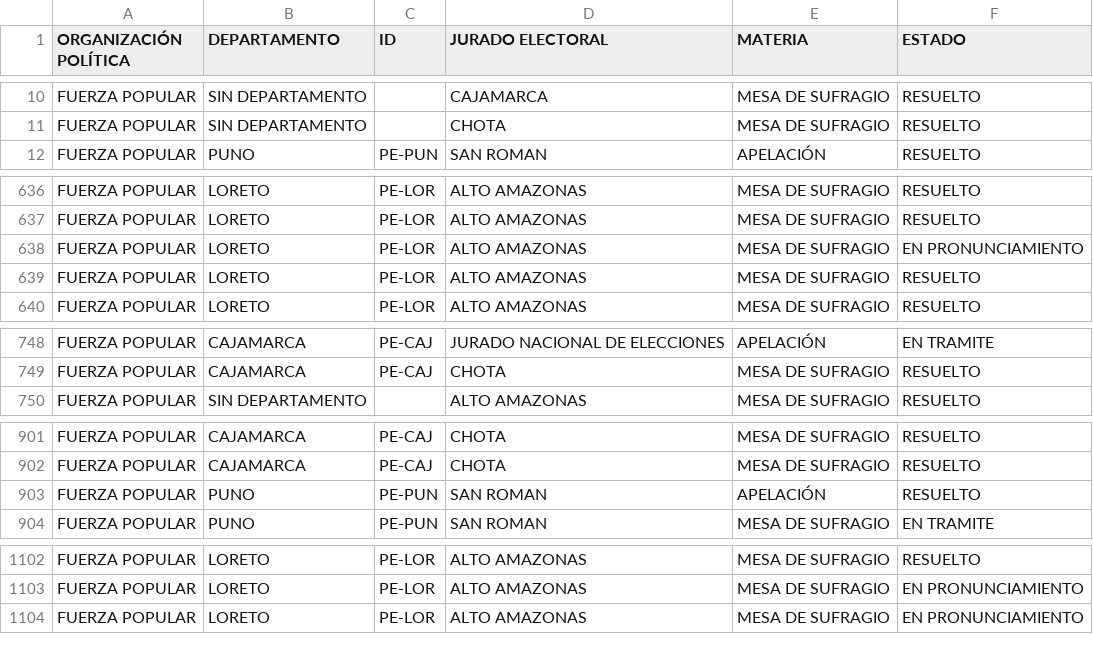
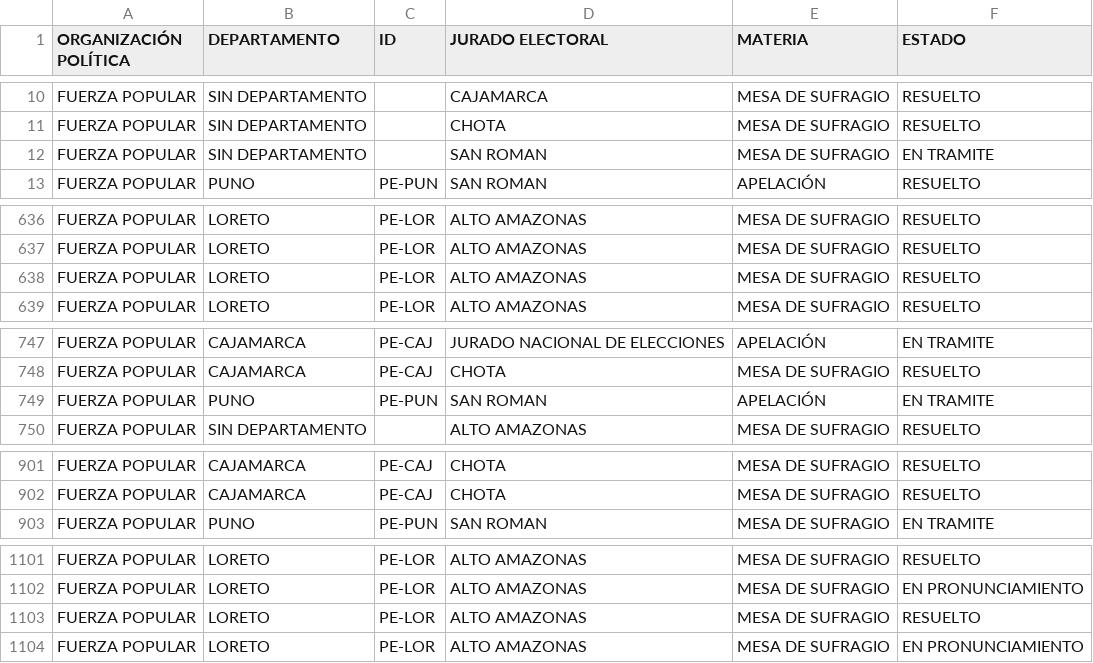
Before and after one commit to GenyLeong/nulidad_electoral, a CSV file: tabla_FP.csv, drawn as a sheet; only a part is shown, gaps mark what is left out; the diff covers the shown part only.

```diff
--- a/tabla_FP.csv
+++ b/tabla_FP.csv
@@ -11,2 +11,3 @@ FUERZA POPULAR,SIN DEPARTAMENTO,,CAJAMARCA,MESA DE SUFRAGIO,RESUELTO
 FUERZA POPULAR,SIN DEPARTAMENTO,,CHOTA,MESA DE SUFRAGIO,RESUELTO
+FUERZA POPULAR,SIN DEPARTAMENTO,,SAN ROMAN,MESA DE SUFRAGIO,EN TRAMITE
 FUERZA POPULAR,PUNO,PE-PUN,SAN ROMAN,APELACIÓN,RESUELTO
@@ -637,3 +637,2 @@ FUERZA POPULAR,LORETO,PE-LOR,ALTO AMAZONAS,MESA DE SUFRAGIO,RESUELTO
 FUERZA POPULAR,LORETO,PE-LOR,ALTO AMAZONAS,MESA DE SUFRAGIO,RESUELTO
-FUERZA POPULAR,LORETO,PE-LOR,ALTO AMAZONAS,MESA DE SUFRAGIO,EN PRONUNCIAMIENTO
 FUERZA POPULAR,LORETO,PE-LOR,ALTO AMAZONAS,MESA DE SUFRAGIO,RESUELTO
@@ -749,2 +748,3 @@ FUERZA POPULAR,CAJAMARCA,PE-CAJ,JURADO NACIONAL DE ELECCIONES,APELACIÓN,EN TRAM
 FUERZA POPULAR,CAJAMARCA,PE-CAJ,CHOTA,MESA DE SUFRAGIO,RESUELTO
+FUERZA POPULAR,PUNO,PE-PUN,SAN ROMAN,APELACIÓN,EN TRAMITE
 FUERZA POPULAR,SIN DEPARTAMENTO,,ALTO AMAZONAS,MESA DE SUFRAGIO,RESUELTO
@@ -902,3 +902,2 @@ FUERZA POPULAR,CAJAMARCA,PE-CAJ,CHOTA,MESA DE SUFRAGIO,RESUELTO
 FUERZA POPULAR,CAJAMARCA,PE-CAJ,CHOTA,MESA DE SUFRAGIO,RESUELTO
-FUERZA POPULAR,PUNO,PE-PUN,SAN ROMAN,APELACIÓN,RESUELTO
 FUERZA POPULAR,PUNO,PE-PUN,SAN ROMAN,MESA DE SUFRAGIO,EN TRAMITE
@@ -1103,2 +1102,3 @@ FUERZA POPULAR,LORETO,PE-LOR,ALTO AMAZONAS,MESA DE SUFRAGIO,RESUELTO
 FUERZA POPULAR,LORETO,PE-LOR,ALTO AMAZONAS,MESA DE SUFRAGIO,EN PRONUNCIAMIENTO
+FUERZA POPULAR,LORETO,PE-LOR,ALTO AMAZONAS,MESA DE SUFRAGIO,RESUELTO
 FUERZA POPULAR,LORETO,PE-LOR,ALTO AMAZONAS,MESA DE SUFRAGIO,EN PRONUNCIAMIENTO
```
Also changed, not shown: 1 removed row elsewhere in this file, tabla_apelacion_resuelto_FP.csv, tabla_mapa_FP.csv.
